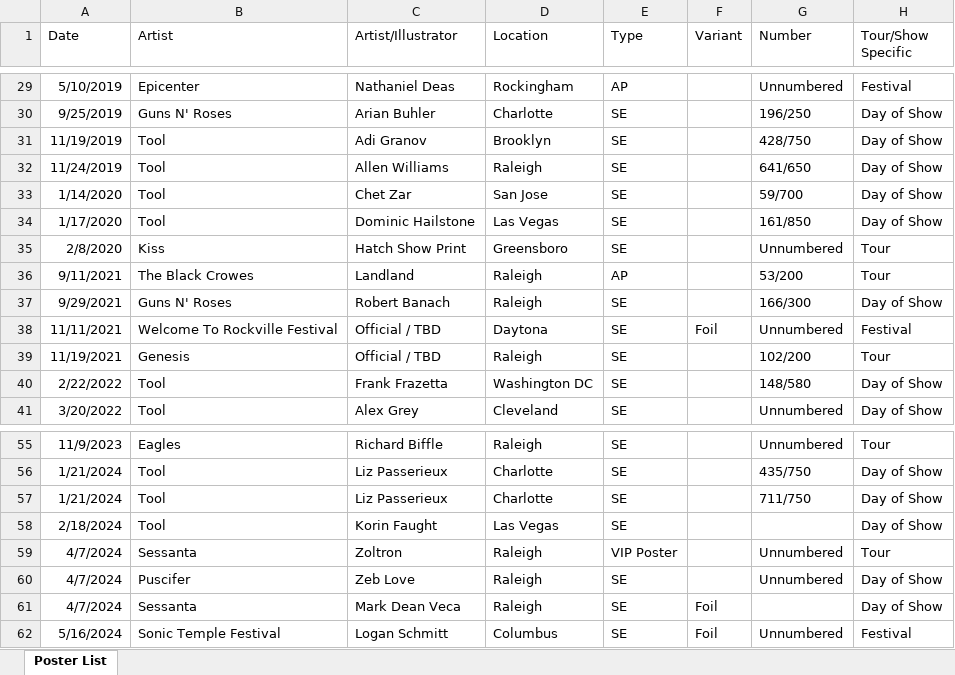
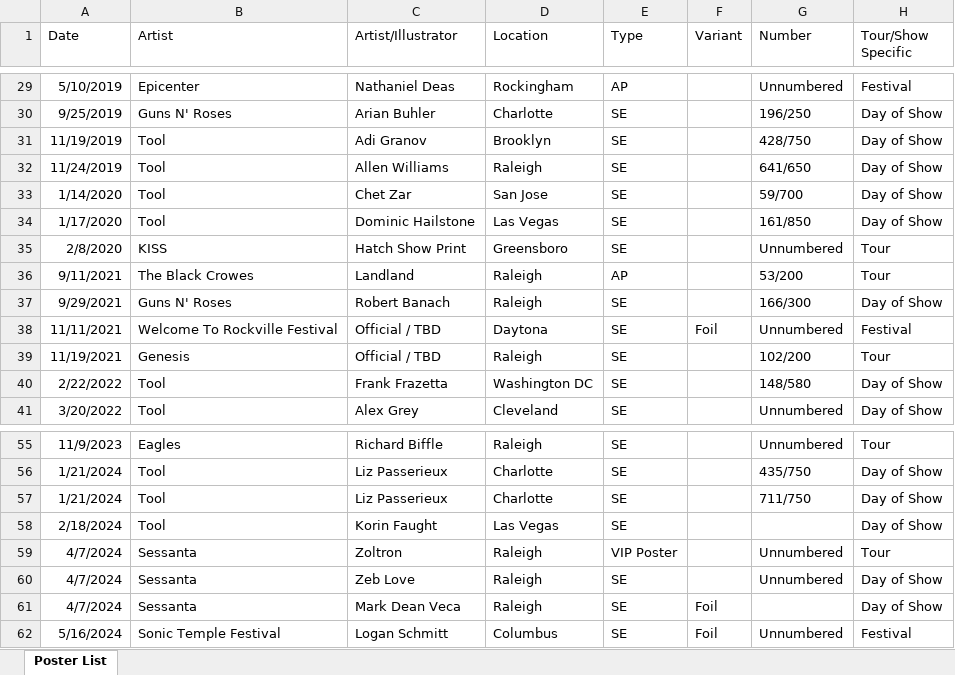
Before and after one commit to sethkn1/sethlist, an Excel workbook: Poster Collection.xlsx, sheet Poster List, drawn as a sheet; only a part is shown, gaps mark what is left out; values as stored, in another font and other column widths than the file's, no borders; charts and pictures not drawn; the diff covers the shown part only; the diff names each change by its address in the sheet, - before the commit and + after, or states it on an @@ line.

Commit message:
Refresh poster collection with validated band names

```diff
--- a/Poster Collection.xlsx (sheet Poster List)
+++ b/Poster Collection.xlsx (sheet Poster List)
-B35 (Artist): Kiss
+B35 (Artist): KISS
-B60 (Artist): Puscifer
+B60 (Artist): Sessanta
```
Also changed, not shown: 9 edited cells elsewhere in this sheet, charts or pictures, 6 other files.
